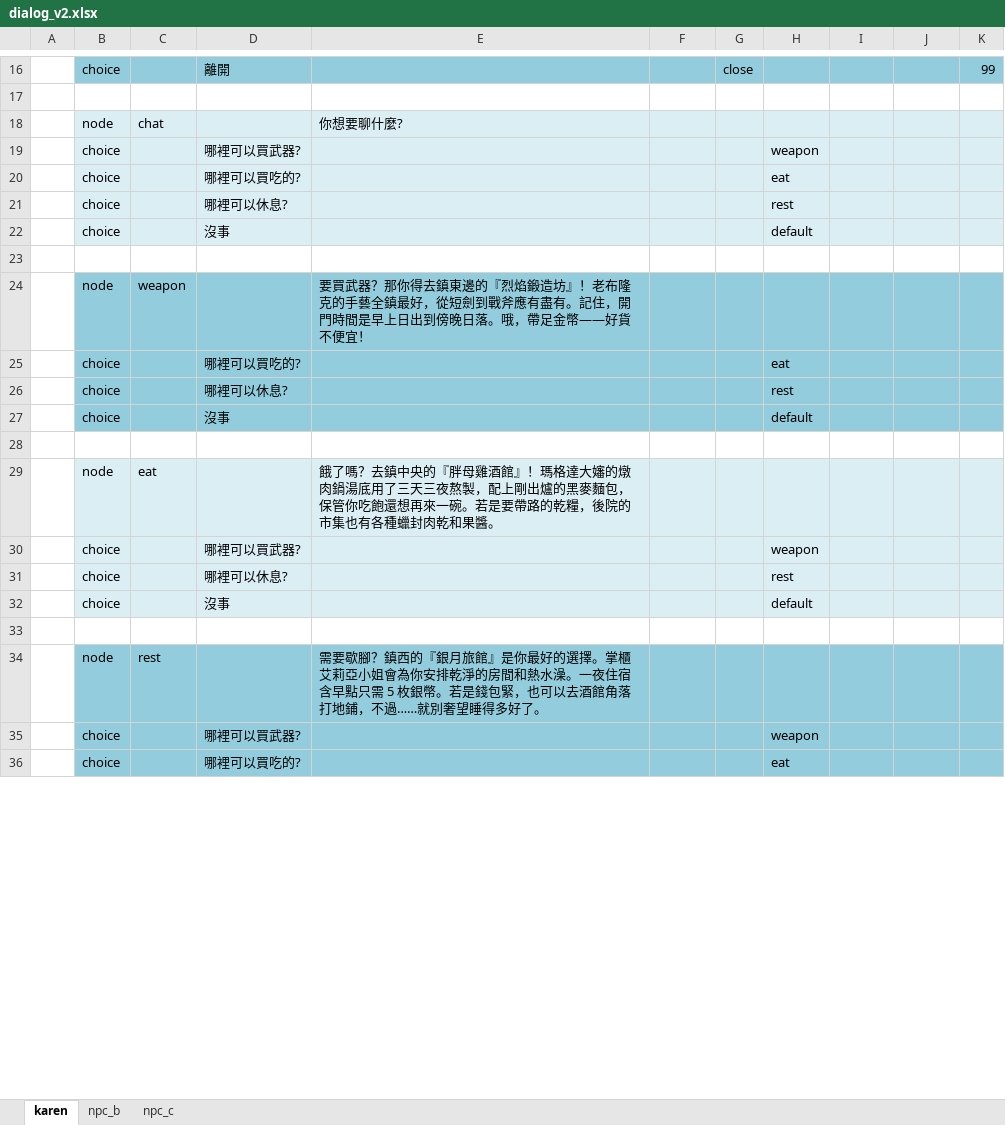
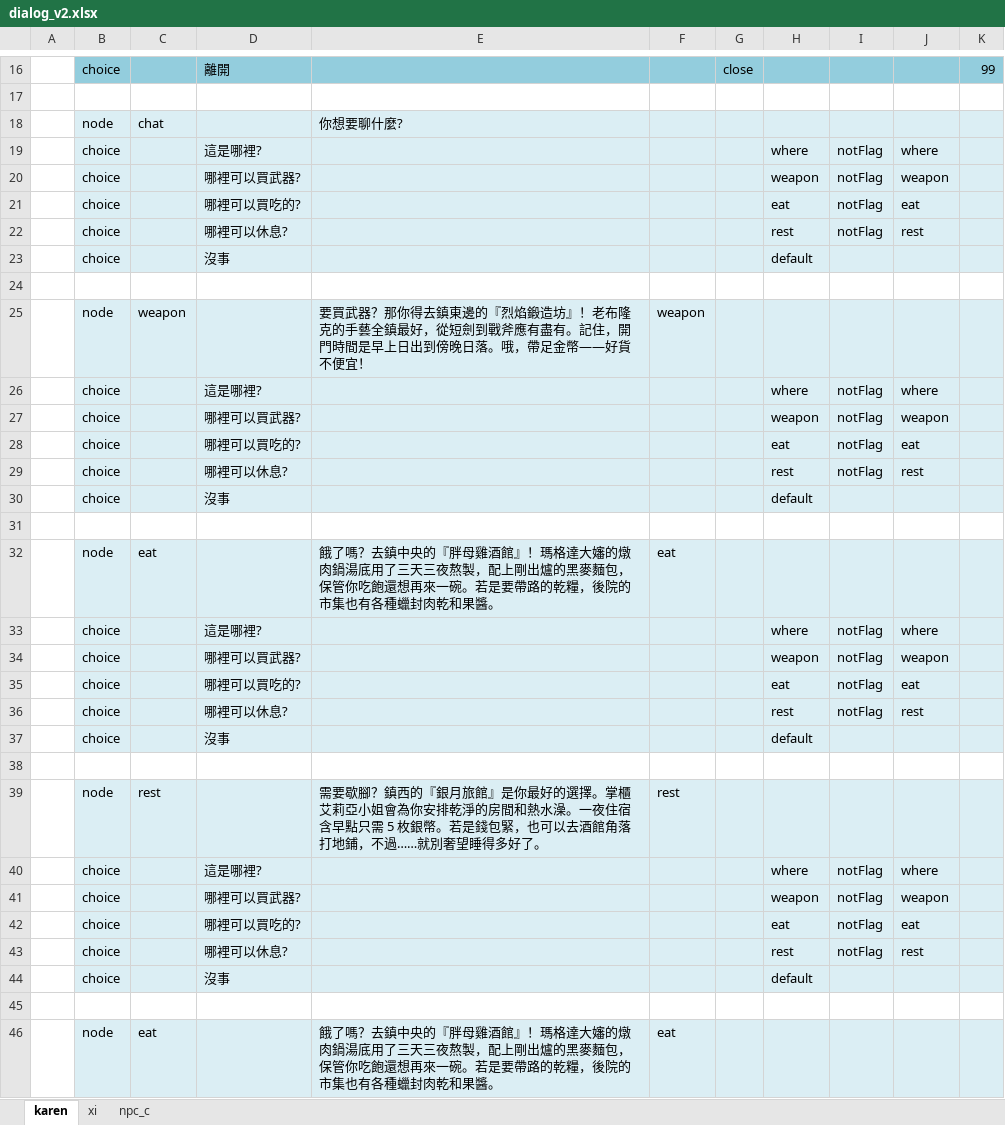
Before and after one commit to bwm0822/game_02, an Excel workbook: xls/dialog_v2.xlsx, sheet karen, drawn as a sheet; only a part is shown, gaps mark what is left out; values as stored, in another font and other column widths than the file's, no borders; addresses are those after the commit; the diff covers the shown part only; the diff names each change by its address in the sheet, - before the commit and + after, or states it on an @@ line.

```diff
--- a/xls/dialog_v2.xlsx (sheet karen)
+++ b/xls/dialog_v2.xlsx (sheet karen)
-sheet tab: npc_b
+sheet tab: xi
+row 19:  | choice |  | 這是哪裡? |  |  |  | where | notFlag | where
-I20:I22: (empty)
+I20:I22: notFlag
-J20: (empty)
+J20: weapon
-J21: (empty)
+J21: eat
-J22: (empty)
+J22: rest
-B25:K25 fill: #93CDDD
+B25:K25 fill: #DBEEF4
-F25: (empty)
+F25: weapon
+row 26:  | choice |  | 這是哪裡? |  |  |  | where | notFlag | where
+row 27:  | choice |  | 哪裡可以買武器? |  |  |  | weapon | notFlag | weapon
-B28:K30 fill: #93CDDD
+B28:K30 fill: #DBEEF4
-I28:I29: (empty)
+I28:I29: notFlag
-J28: (empty)
+J28: eat
-J29: (empty)
+J29: rest
-F32: (empty)
+F32: eat
+row 33:  | choice |  | 這是哪裡? |  |  |  | where | notFlag | where
-I34: (empty)
+I34: notFlag
-J34: (empty)
+J34: weapon
+row 35:  | choice |  | 哪裡可以買吃的? |  |  |  | eat | notFlag | eat
-I36: (empty)
+I36: notFlag
-J36: (empty)
+J36: rest
-B39:K39 fill: #93CDDD
+B39:K39 fill: #DBEEF4
-F39: (empty)
+F39: rest
+row 40:  | choice |  | 這是哪裡? |  |  |  | where | notFlag | where
-B41:K42 fill: #93CDDD
+B41:K42 fill: #DBEEF4
-I41:I42: (empty)
+I41:I42: notFlag
-J41: (empty)
+J41: weapon
-J42: (empty)
+J42: eat
+row 43:  | choice |  | 哪裡可以休息? |  |  |  | rest | notFlag | rest
+row 44:  | choice |  | 沒事 |  |  |  | default
+row 45: (empty)
+row 46:  | node | eat |  | 餓了嗎？去鎮中央的『胖母雞酒館』！瑪格達大嬸的燉肉鍋湯底用了三天三夜熬製，配上剛出爐的黑麥麵包，保管你吃飽還想再來一碗。若是要帶路的乾糧，後院的市集也有各種蠟封肉乾和果醬。 | eat
```
Also changed, not shown: 12 added rows and cell formats elsewhere in this sheet, sheet xi, 3 other files.
